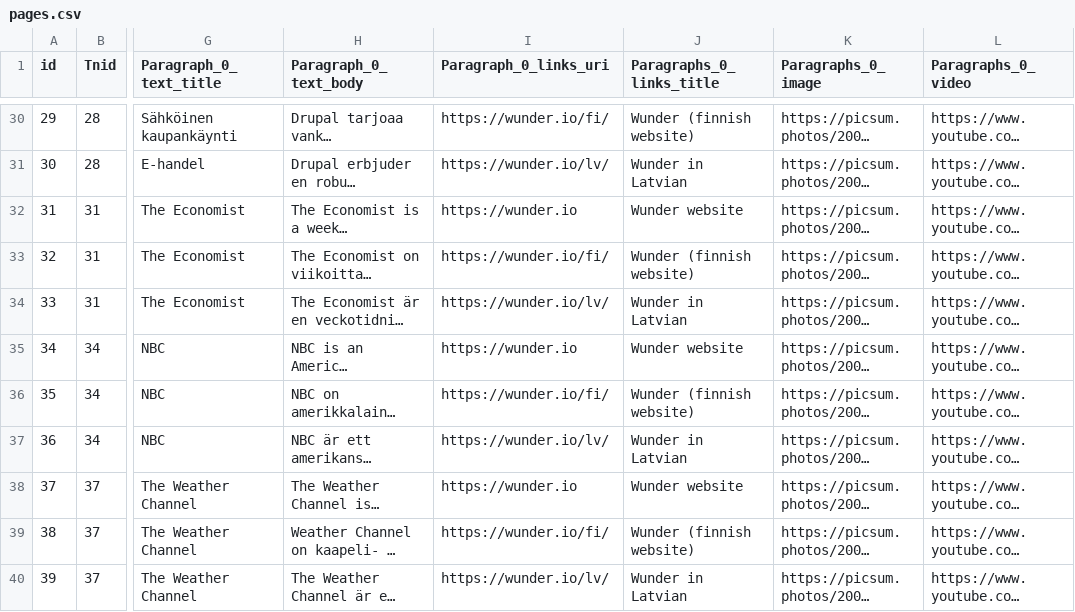
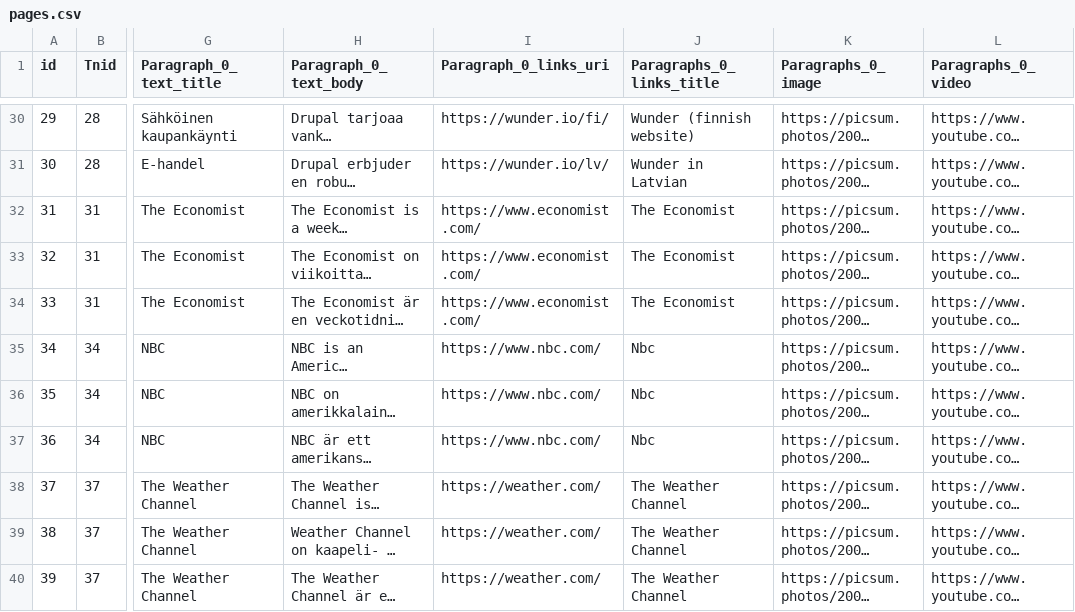
Before and after one commit to wunderio/next-drupal-starterkit, a CSV file: drupal/web/modules/custom/wunder_democontent/sources/pages.csv, drawn as a sheet; only a part is shown, gaps mark what is left out; long unchanged cells end in …; the diff names each change by its address in the sheet, - before the commit and + after, or states it on an @@ line.

Commit message:
NEX-29: Improvements for page data

```diff
--- a/drupal/web/modules/custom/wunder_democontent/sources/pages.csv
+++ b/drupal/web/modules/custom/wunder_democontent/sources/pages.csv
-I32 (Paragraph_0_links_uri): https://wunder.io
+I32 (Paragraph_0_links_uri): https://www.economist.com/
-J32 (Paragraphs_0_links_title): Wunder website
+J32 (Paragraphs_0_links_title): The Economist
-I33 (Paragraph_0_links_uri): https://wunder.io/fi/
+I33 (Paragraph_0_links_uri): https://www.economist.com/
-J33 (Paragraphs_0_links_title): Wunder (finnish website)
+J33 (Paragraphs_0_links_title): The Economist
-I34 (Paragraph_0_links_uri): https://wunder.io/lv/
+I34 (Paragraph_0_links_uri): https://www.economist.com/
-J34 (Paragraphs_0_links_title): Wunder in Latvian
+J34 (Paragraphs_0_links_title): The Economist
-I35 (Paragraph_0_links_uri): https://wunder.io
+I35 (Paragraph_0_links_uri): https://www.nbc.com/
-J35 (Paragraphs_0_links_title): Wunder website
+J35 (Paragraphs_0_links_title): Nbc
-I36 (Paragraph_0_links_uri): https://wunder.io/fi/
+I36 (Paragraph_0_links_uri): https://www.nbc.com/
-J36 (Paragraphs_0_links_title): Wunder (finnish website)
+J36 (Paragraphs_0_links_title): Nbc
-I37 (Paragraph_0_links_uri): https://wunder.io/lv/
+I37 (Paragraph_0_links_uri): https://www.nbc.com/
-J37 (Paragraphs_0_links_title): Wunder in Latvian
+J37 (Paragraphs_0_links_title): Nbc
-I38 (Paragraph_0_links_uri): https://wunder.io
+I38 (Paragraph_0_links_uri): https://weather.com/
-J38 (Paragraphs_0_links_title): Wunder website
+J38 (Paragraphs_0_links_title): The Weather Channel
-I39 (Paragraph_0_links_uri): https://wunder.io/fi/
+I39 (Paragraph_0_links_uri): https://weather.com/
-J39 (Paragraphs_0_links_title): Wunder (finnish website)
+J39 (Paragraphs_0_links_title): The Weather Channel
-I40 (Paragraph_0_links_uri): https://wunder.io/lv/
+I40 (Paragraph_0_links_uri): https://weather.com/
-J40 (Paragraphs_0_links_title): Wunder in Latvian
+J40 (Paragraphs_0_links_title): The Weather Channel
```
